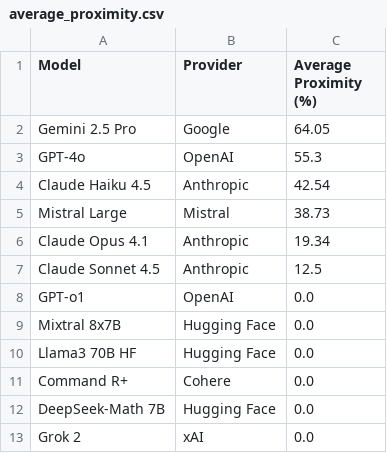
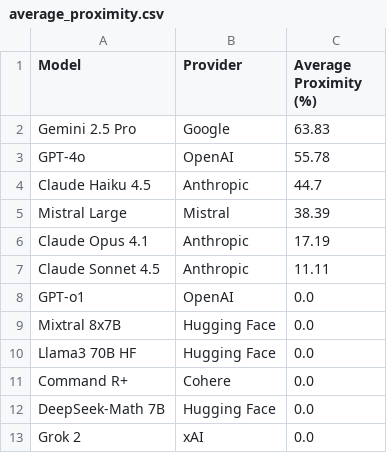
Before and after one commit to jaci-hub/divide21X, a CSV file: divide21x/leaderboards/2025-12/average_proximity.csv, drawn as a sheet.

```diff
--- a/divide21x/leaderboards/2025-12/average_proximity.csv
+++ b/divide21x/leaderboards/2025-12/average_proximity.csv
@@ -1,8 +1,8 @@
 Model,Provider,Average Proximity (%)
-Gemini 2.5 Pro,Google,64.05
-GPT-4o,OpenAI,55.3
-Claude Haiku 4.5,Anthropic,42.54
-Mistral Large,Mistral,38.73
-Claude Opus 4.1,Anthropic,19.34
-Claude Sonnet 4.5,Anthropic,12.5
+Gemini 2.5 Pro,Google,63.83
+GPT-4o,OpenAI,55.78
+Claude Haiku 4.5,Anthropic,44.7
+Mistral Large,Mistral,38.39
+Claude Opus 4.1,Anthropic,17.19
+Claude Sonnet 4.5,Anthropic,11.11
 GPT-o1,OpenAI,0.0
```
Also changed, not shown: divide21x/leaderboards/2025-12/average_score.csv, 3 other files.
